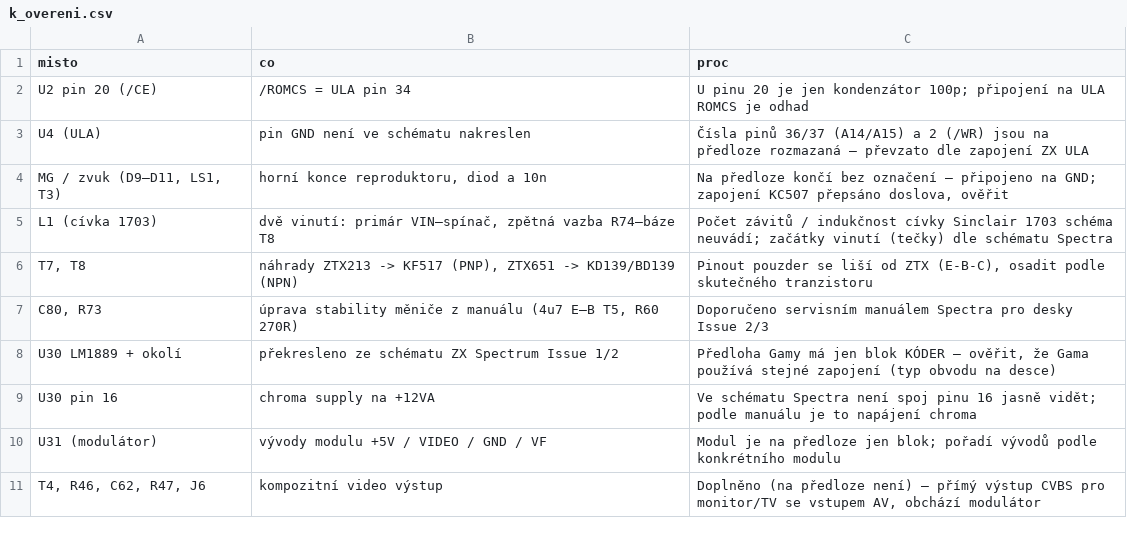
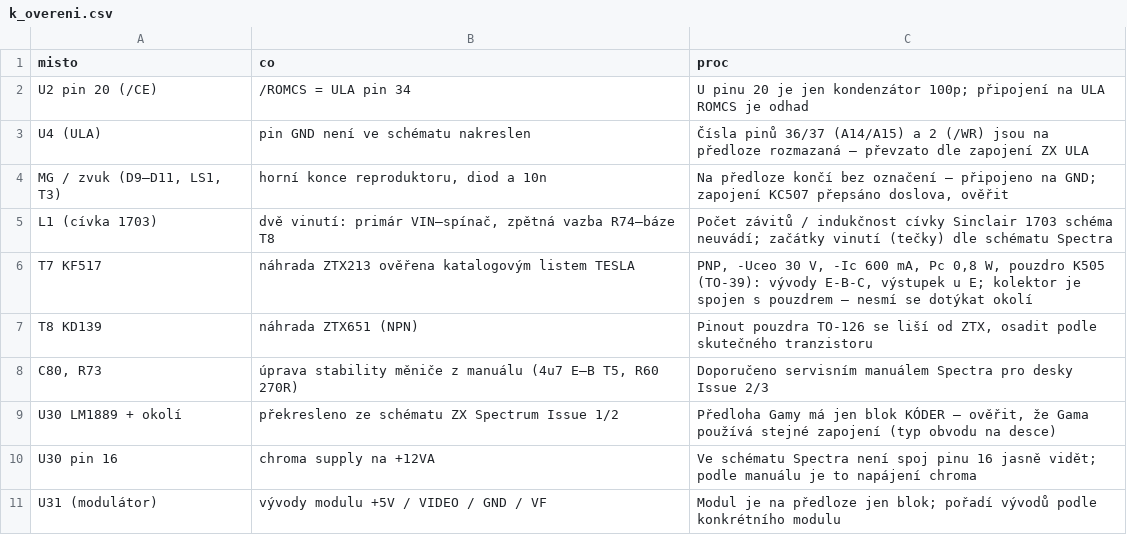
Before and after one commit to Micha741/Micha741, a CSV file: hardware/didaktik-gama/k_overeni.csv, drawn as a sheet; only a part is shown; the shorter side is filled out with more unchanged rows.

```diff
--- a/hardware/didaktik-gama/k_overeni.csv
+++ b/hardware/didaktik-gama/k_overeni.csv
@@ -5,3 +5,4 @@ U4 (ULA),pin GND není ve schématu nakreslen,Čísla pinů 36/37 (A14/A15) a 2
 L1 (cívka 1703),"dvě vinutí: primár VIN–spínač, zpětná vazba R74–báze T8",Počet závitů / indukčnost cívky Sinclair 1703 schéma neuvádí; začátky vinutí (tečky) dle schématu Spectra
-"T7, T8","náhrady ZTX213 -> KF517 (PNP), ZTX651 -> KD139/BD139 (NPN)","Pinout pouzder se liší od ZTX (E-B-C), osadit podle skutečného tranzistoru"
+T7 KF517,náhrada ZTX213 ověřena katalogovým listem TESLA,"PNP, -Uceo 30 V, -Ic 600 mA, Pc 0,8 W, pouzdro K505 (TO-39): vývody E-B-C, výstupek u E; kolektor je spojen s pouzdrem – nesmí se dotýkat okolí"
+T8 KD139,náhrada ZTX651 (NPN),"Pinout pouzdra TO-126 se liší od ZTX, osadit podle skutečného tranzistoru"
 "C80, R73","úprava stability měniče z manuálu (4u7 E–B T5, R60 270R)",Doporučeno servisním manuálem Spectra pro desky Issue 2/3
```
Also changed, not shown: 4 other files.
